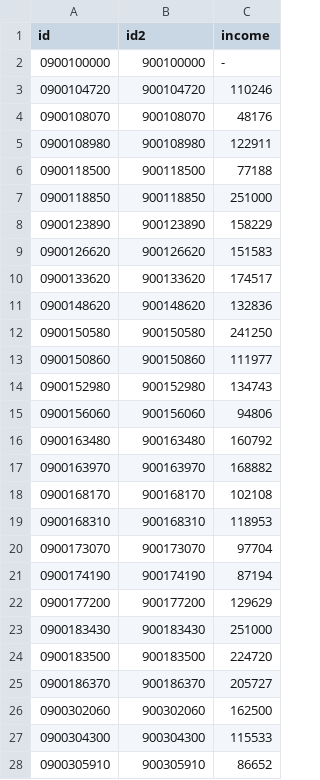
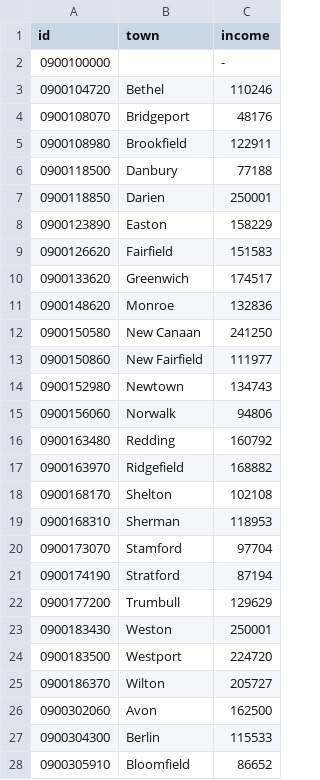
Before and after one commit to imagineLife/dataVisPractice, a CSV file: responsive/state/incomeWithLegend/data.csv, drawn as a sheet; only a part is shown; the diff covers the shown part only.

Commit message:
Includes townName in data.csv.

```diff
--- a/responsive/state/incomeWithLegend/data.csv
+++ b/responsive/state/incomeWithLegend/data.csv
@@ -1,28 +1,28 @@
-id,id2,income
-0900100000,900100000,-
-0900104720,900104720,110246
-0900108070,900108070,48176
-0900108980,900108980,122911
-0900118500,900118500,77188
-0900118850,900118850,251000
-0900123890,900123890,158229
-0900126620,900126620,151583
-0900133620,900133620,174517
-0900148620,900148620,132836
-0900150580,900150580,241250
-0900150860,900150860,111977
-0900152980,900152980,134743
-0900156060,900156060,94806
-0900163480,900163480,160792
-0900163970,900163970,168882
-0900168170,900168170,102108
-0900168310,900168310,118953
-0900173070,900173070,97704
-0900174190,900174190,87194
-0900177200,900177200,129629
-0900183430,900183430,251000
-0900183500,900183500,224720
-0900186370,900186370,205727
-0900302060,900302060,162500
-0900304300,900304300,115533
-0900305910,900305910,86652
+id,town,income
+0900100000,,-
+0900104720,Bethel,110246
+0900108070,Bridgeport,48176
+0900108980,Brookfield,122911
+0900118500,Danbury,77188
+0900118850,Darien,250001
+0900123890,Easton,158229
+0900126620,Fairfield,151583
+0900133620,Greenwich,174517
+0900148620,Monroe,132836
+0900150580,New Canaan,241250
+0900150860,New Fairfield,111977
+0900152980,Newtown,134743
+0900156060,Norwalk,94806
+0900163480,Redding,160792
+0900163970,Ridgefield,168882
+0900168170,Shelton,102108
+0900168310,Sherman,118953
+0900173070,Stamford,97704
+0900174190,Stratford,87194
+0900177200,Trumbull,129629
+0900183430,Weston,250001
+0900183500,Westport,224720
+0900186370,Wilton,205727
+0900302060,Avon,162500
+0900304300,Berlin,115533
+0900305910,Bloomfield,86652
```
Also changed, not shown: 146 edited cells elsewhere in this file.
